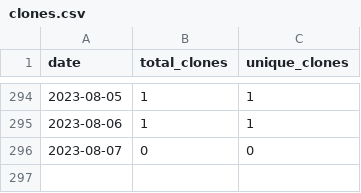
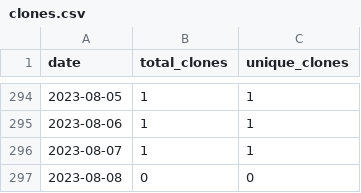
Before and after one commit to merrymitch/COMP5700, a CSV file: .traffic/clones.csv, drawn as a sheet; only a part is shown, gaps mark what is left out.

Commit message:
Updating repository traffic

```diff
--- a/.traffic/clones.csv
+++ b/.traffic/clones.csv
@@ -295,2 +295,3 @@ date,total_clones,unique_clones
 2023-08-06,1,1
-2023-08-07,0,0
+2023-08-07,1,1
+2023-08-08,0,0
```
Also changed, not shown: .traffic/views.csv, 3 other files.
